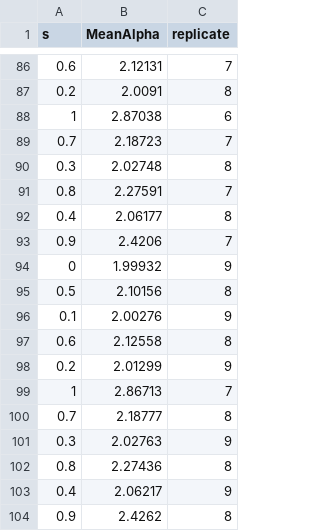
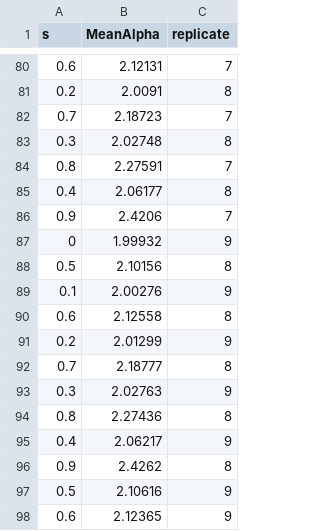
Before and after one commit to dxanielkm/RedQueenVirulence, a CSV file: ParameterSweep/Specificity-Sweep/specificity_sweep_results_N=5_theta=20.csv, drawn as a sheet; only a part is shown, gaps mark what is left out; the shorter side is filled out with more unchanged rows; the diff covers the shown part only.

```diff
--- a/ParameterSweep/Specificity-Sweep/specificity_sweep_results_N=5_theta=20.csv
+++ b/ParameterSweep/Specificity-Sweep/specificity_sweep_results_N=5_theta=20.csv
@@ -87,3 +81,2 @@ s,MeanAlpha,replicate
 0.2,2.0091,8
-1,2.87038,6
 0.7,2.18723,7
@@ -98,3 +91,2 @@ s,MeanAlpha,replicate
 0.2,2.01299,9
-1,2.86713,7
 0.7,2.18777,8
```
Also changed, not shown: 18 added rows, 7 removed rows and 1 edited cell elsewhere in this file, 28 other files.
